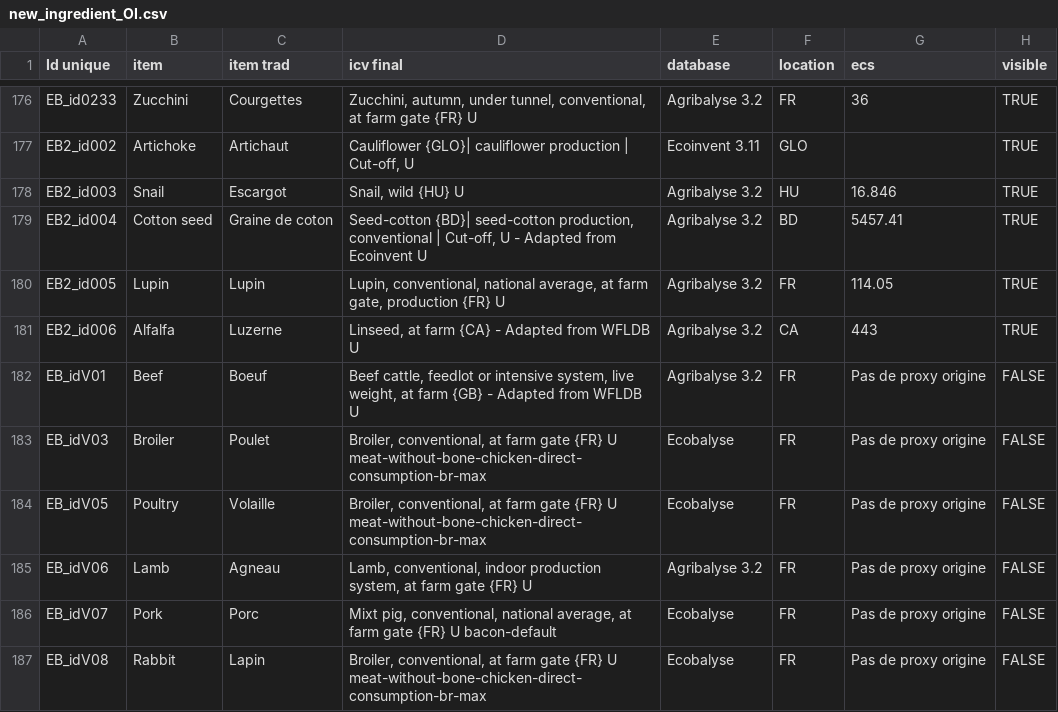
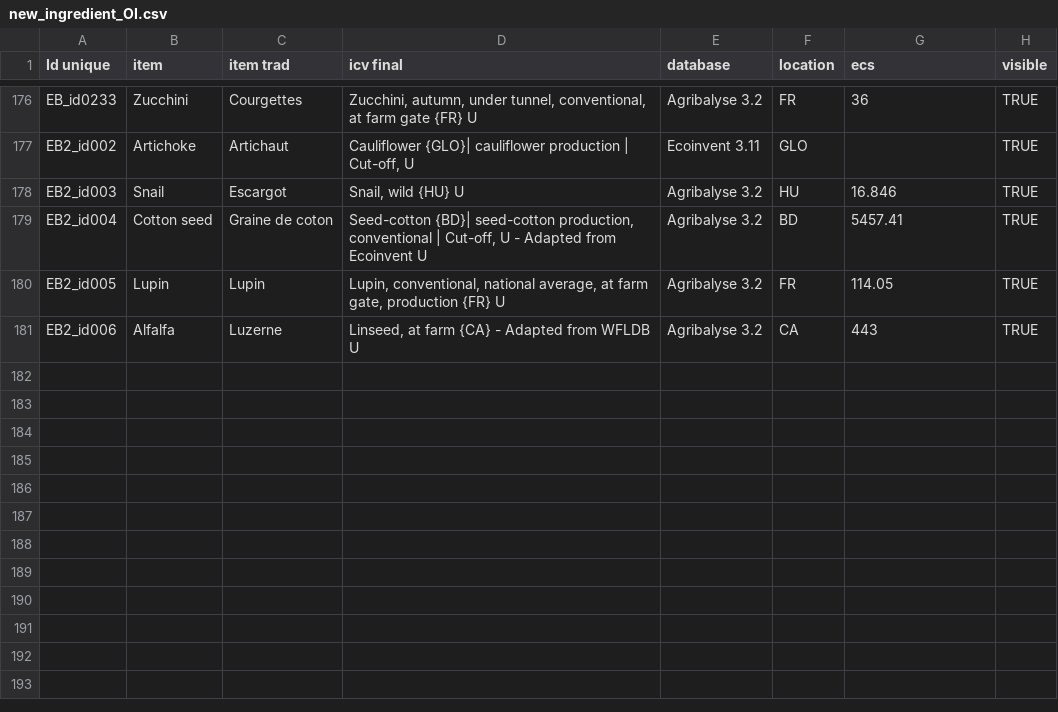
Before and after one commit to MTES-MCT/ecobalyse-method-tooling, a CSV file: food/metadata/source/new_ingredient_OI.csv, drawn as a sheet; only a part is shown, gaps mark what is left out.

Commit message:
remove live animals for now

```diff
--- a/food/metadata/source/new_ingredient_OI.csv
+++ b/food/metadata/source/new_ingredient_OI.csv
@@ -181,7 +181 @@ EB2_id005,Lupin,Lupin,"Lupin, conventional, national average, at farm gate, prod
 EB2_id006,Alfalfa,Luzerne,"Linseed, at farm {CA} - Adapted from WFLDB U",Agribalyse 3.2,CA,443,TRUE
-EB_idV01,Beef,Boeuf,"Beef cattle, feedlot or intensive system, live weight, at farm {GB} - Adapted from WFLDB U",Agribalyse 3.2,FR,Pas de proxy origine,FALSE
-EB_idV03,Broiler,Poulet,"Broiler, conventional, at farm gate {FR} U meat-without-bone-chicken-direct-consumption-br-max",Ecobalyse,FR,Pas de proxy origine,FALSE
-EB_idV05,Poultry,Volaille,"Broiler, conventional, at farm gate {FR} U meat-without-bone-chicken-direct-consumption-br-max",Ecobalyse,FR,Pas de proxy origine,FALSE
-EB_idV06,Lamb,Agneau,"Lamb, conventional, indoor production system, at farm gate {FR} U",Agribalyse 3.2,FR,Pas de proxy origine,FALSE
-EB_idV07,Pork,Porc,"Mixt pig, conventional, national average, at farm gate {FR} U bacon-default",Ecobalyse,FR,Pas de proxy origine,FALSE
-EB_idV08,Rabbit,Lapin,"Broiler, conventional, at farm gate {FR} U meat-without-bone-chicken-direct-consumption-br-max",Ecobalyse,FR,Pas de proxy origine,FALSE
```
Also changed, not shown: food/metadata/source/new_ingredient_BIO.csv, food/metadata/source/new_ingredient_FR.csv.
